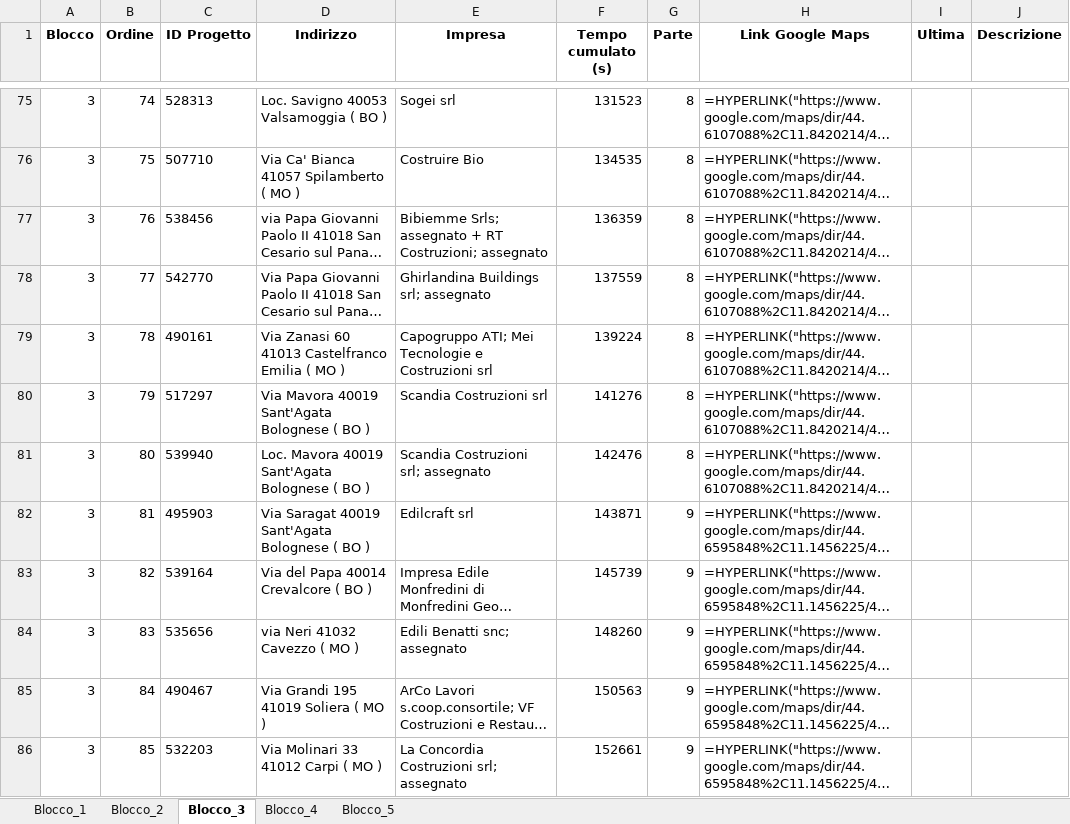
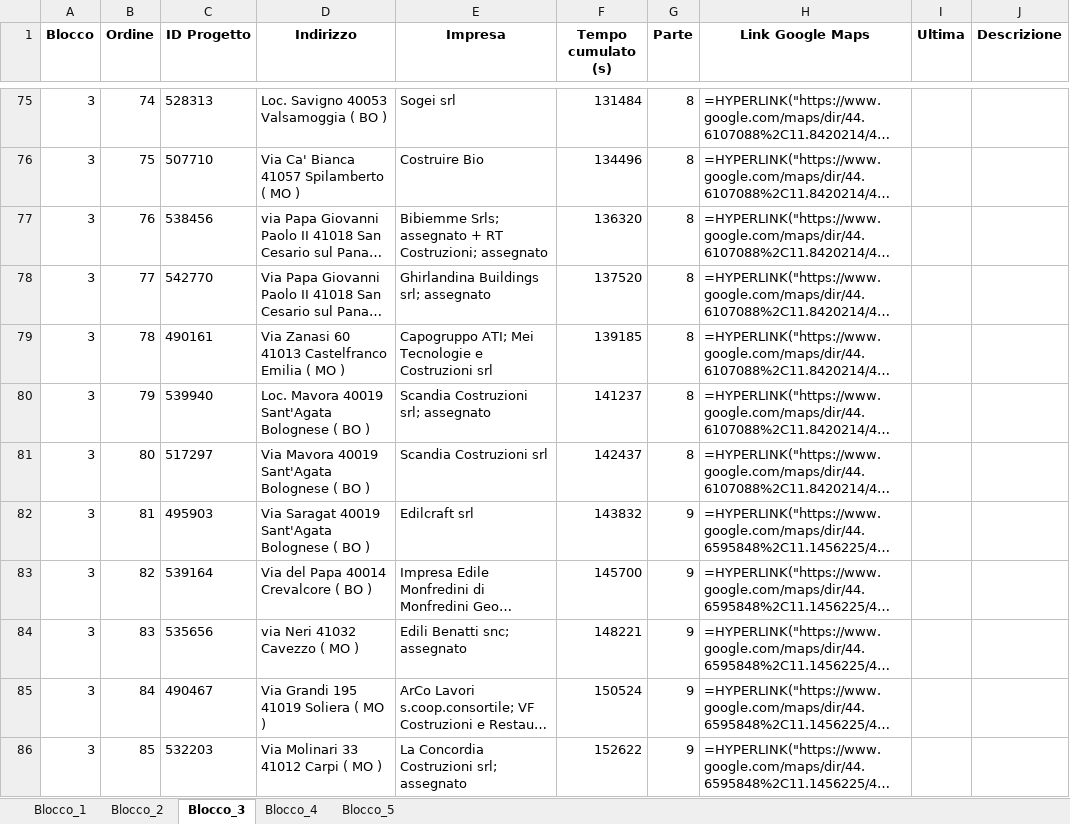
Before and after one commit to shadowb0y/organizzatore_viaggi_carlo2, an Excel workbook: blocchi_multi_foglio.xlsx, sheet Blocco_3, drawn as a sheet; only a part is shown, gaps mark what is left out; long unchanged cells end in …; values as stored, in another font and other column widths than the file's, no borders; formulas without a stored value are shown as written; the diff covers the shown part only; the diff names each change by its address in the sheet, - before the commit and + after, or states it on an @@ line.

Commit message:
Modularizzazione del progetto Streamlit

```diff
--- a/blocchi_multi_foglio.xlsx (sheet Blocco_3)
+++ b/blocchi_multi_foglio.xlsx (sheet Blocco_3)
-F75 (Tempo cumulato (s)): 131523
+F75 (Tempo cumulato (s)): 131484
-F76 (Tempo cumulato (s)): 134535
+F76 (Tempo cumulato (s)): 134496
-F77 (Tempo cumulato (s)): 136359
+F77 (Tempo cumulato (s)): 136320
-F78 (Tempo cumulato (s)): 137559
+F78 (Tempo cumulato (s)): 137520
-F79 (Tempo cumulato (s)): 139224
+F79 (Tempo cumulato (s)): 139185
-C80 (ID Progetto): 517297
+C80 (ID Progetto): 539940
-D80 (Indirizzo): Via Mavora 40019 Sant'Agata Bolognese ( BO )
+D80 (Indirizzo): Loc. Mavora 40019 Sant'Agata Bolognese ( BO )
-E80 (Impresa): Scandia Costruzioni srl
+E80 (Impresa): Scandia Costruzioni srl; assegnato
-F80 (Tempo cumulato (s)): 141276
+F80 (Tempo cumulato (s)): 141237
-C81 (ID Progetto): 539940
+C81 (ID Progetto): 517297
-D81 (Indirizzo): Loc. Mavora 40019 Sant'Agata Bolognese ( BO )
+D81 (Indirizzo): Via Mavora 40019 Sant'Agata Bolognese ( BO )
-E81 (Impresa): Scandia Costruzioni srl; assegnato
+E81 (Impresa): Scandia Costruzioni srl
-F81 (Tempo cumulato (s)): 142476
+F81 (Tempo cumulato (s)): 142437
-F82 (Tempo cumulato (s)): 143871
+F82 (Tempo cumulato (s)): 143832
-F83 (Tempo cumulato (s)): 145739
+F83 (Tempo cumulato (s)): 145700
-F84 (Tempo cumulato (s)): 148260
+F84 (Tempo cumulato (s)): 148221
-F85 (Tempo cumulato (s)): 150563
+F85 (Tempo cumulato (s)): 150524
-F86 (Tempo cumulato (s)): 152661
+F86 (Tempo cumulato (s)): 152622
```
Also changed, not shown: 89 edited cells elsewhere in this sheet, sheet Blocco_1, sheet Blocco_4, 4 other files.
